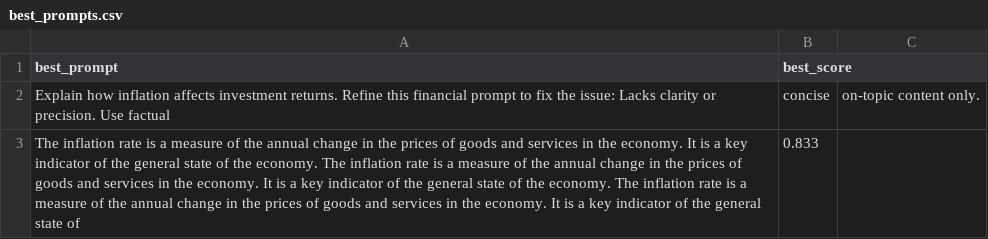
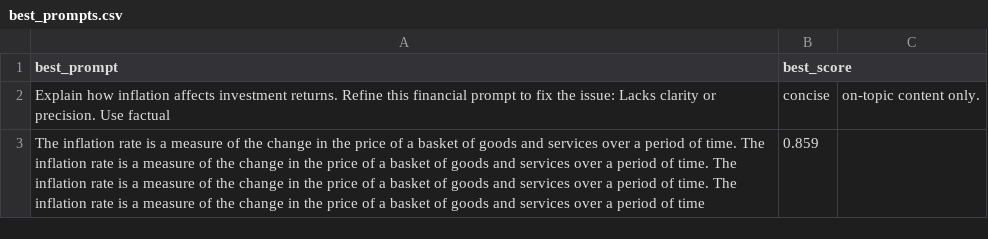
Before and after one commit to prastostart/PromptFixer, a CSV file: best_prompts.csv, drawn as a sheet; removed rows and columns are numbered as before the commit, all else as after; the diff names each change by its address in the sheet, - before the commit and + after, or states it on an @@ line.

```diff
--- a/best_prompts.csv
+++ b/best_prompts.csv
-row 3: The inflation rate is a measure of the annual change in the prices of goods and services in the economy. It is a key indicator of the general state of the economy. The inflation rate is a measure of the annual change in the prices of goods and services in the economy. It is a key indicator of the general state of the economy. The inflation rate is a measure of the annual change in the prices of goods and services in the economy. It is a key indicator of the general state of | 0.833
+row 3: The inflation rate is a measure of the change in the price of a basket of goods and services over a period of time. The inflation rate is a measure of the change in the price of a basket of goods and services over a period of time. The inflation rate is a measure of the change in the price of a basket of goods and services over a period of time. The inflation rate is a measure of the change in the price of a basket of goods and services over a period of time | 0.859
```
Also changed, not shown: prompt_logs.csv, 6 other files.
